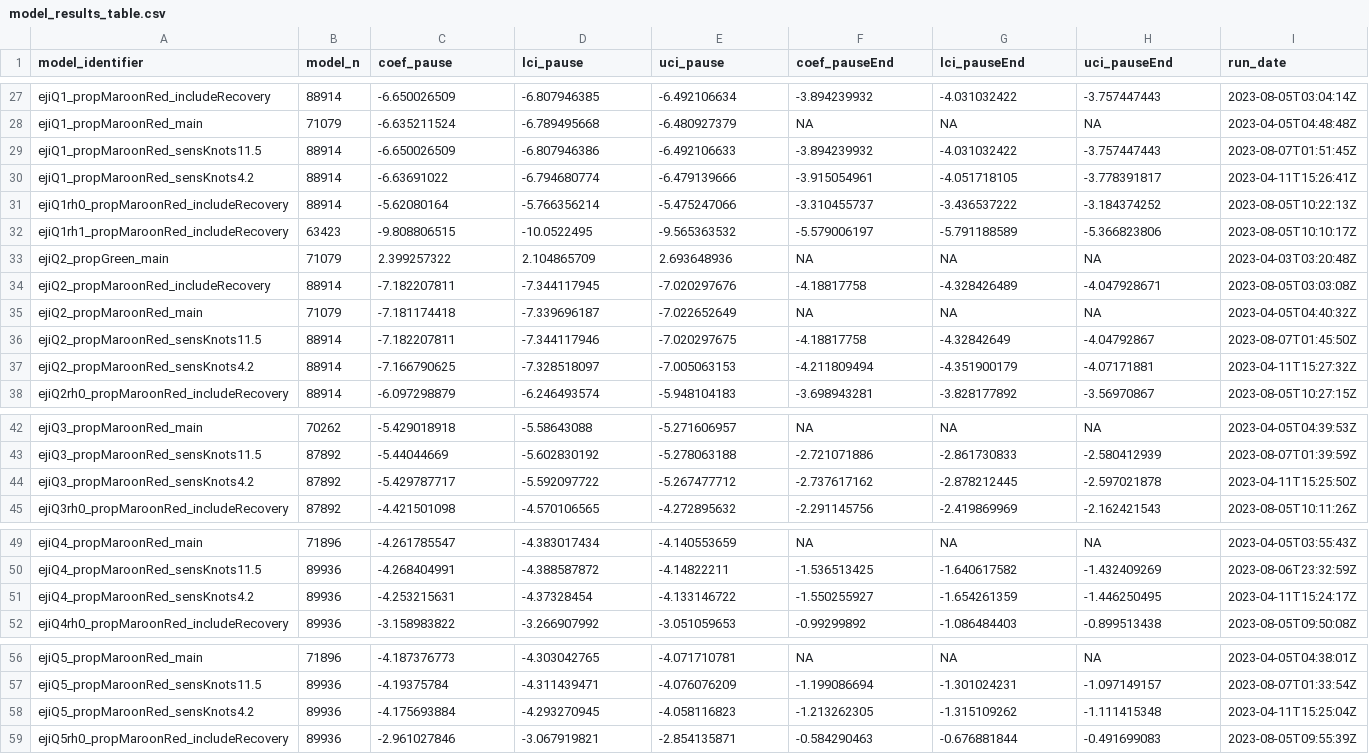
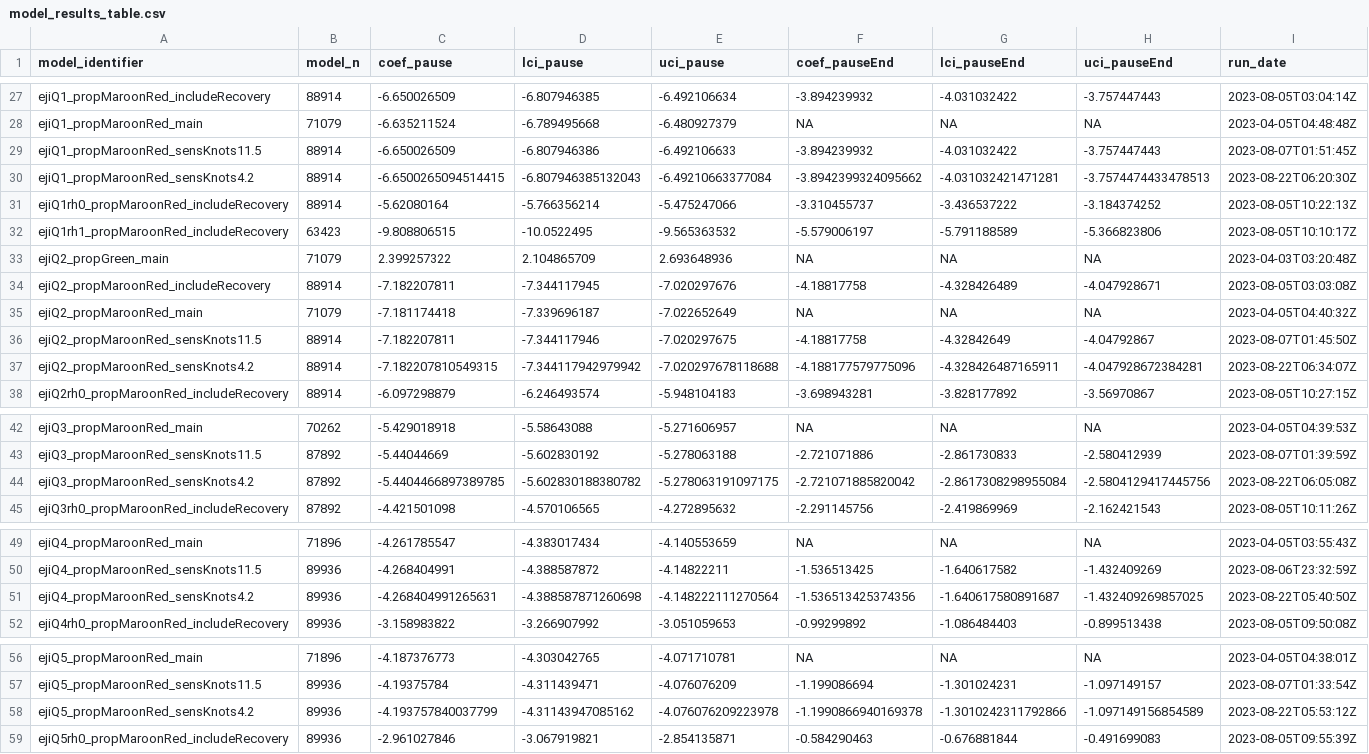
Before and after one commit to jenni-shearston/covid-neighborhood-traffic, a CSV file: outputs/models/model_results_table.csv, drawn as a sheet; only a part is shown, gaps mark what is left out; the diff covers the shown part only.

Commit message:
updated model table after re-running knot sens analyses

```diff
--- a/outputs/models/model_results_table.csv
+++ b/outputs/models/model_results_table.csv
@@ -29,3 +29,3 @@ ejiQ1_propMaroonRed_main,71079,-6.635211524,-6.789495668,-6.480927379,NA,NA,NA,2
 ejiQ1_propMaroonRed_sensKnots11.5,88914,-6.650026509,-6.807946386,-6.492106633,-3.894239932,-4.031032422,-3.757447443,2023-08-07T01:51:45Z
-ejiQ1_propMaroonRed_sensKnots4.2,88914,-6.63691022,-6.794680774,-6.479139666,-3.915054961,-4.051718105,-3.778391817,2023-04-11T15:26:41Z
+ejiQ1_propMaroonRed_sensKnots4.2,88914,-6.6500265094514415,-6.807946385132043,-6.49210663377084,-3.8942399324095662,-4.031032421471281,-3.7574474433478513,2023-08-22T06:20:30Z
 ejiQ1rh0_propMaroonRed_includeRecovery,88914,-5.62080164,-5.766356214,-5.475247066,-3.310455737,-3.436537222,-3.184374252,2023-08-05T10:22:13Z
@@ -36,3 +36,3 @@ ejiQ2_propMaroonRed_main,71079,-7.181174418,-7.339696187,-7.022652649,NA,NA,NA,2
 ejiQ2_propMaroonRed_sensKnots11.5,88914,-7.182207811,-7.344117946,-7.020297675,-4.18817758,-4.32842649,-4.04792867,2023-08-07T01:45:50Z
-ejiQ2_propMaroonRed_sensKnots4.2,88914,-7.166790625,-7.328518097,-7.005063153,-4.211809494,-4.351900179,-4.07171881,2023-04-11T15:27:32Z
+ejiQ2_propMaroonRed_sensKnots4.2,88914,-7.182207810549315,-7.344117942979942,-7.020297678118688,-4.188177579775096,-4.328426487165911,-4.047928672384281,2023-08-22T06:34:07Z
 ejiQ2rh0_propMaroonRed_includeRecovery,88914,-6.097298879,-6.246493574,-5.948104183,-3.698943281,-3.828177892,-3.56970867,2023-08-05T10:27:15Z
@@ -43,3 +43,3 @@ ejiQ3_propMaroonRed_main,70262,-5.429018918,-5.58643088,-5.271606957,NA,NA,NA,20
 ejiQ3_propMaroonRed_sensKnots11.5,87892,-5.44044669,-5.602830192,-5.278063188,-2.721071886,-2.861730833,-2.580412939,2023-08-07T01:39:59Z
-ejiQ3_propMaroonRed_sensKnots4.2,87892,-5.429787717,-5.592097722,-5.267477712,-2.737617162,-2.878212445,-2.597021878,2023-04-11T15:25:50Z
+ejiQ3_propMaroonRed_sensKnots4.2,87892,-5.4404466897389785,-5.602830188380782,-5.278063191097175,-2.721071885820042,-2.8617308298955084,-2.5804129417445756,2023-08-22T06:05:08Z
 ejiQ3rh0_propMaroonRed_includeRecovery,87892,-4.421501098,-4.570106565,-4.272895632,-2.291145756,-2.419869969,-2.162421543,2023-08-05T10:11:26Z
@@ -50,3 +50,3 @@ ejiQ4_propMaroonRed_main,71896,-4.261785547,-4.383017434,-4.140553659,NA,NA,NA,2
 ejiQ4_propMaroonRed_sensKnots11.5,89936,-4.268404991,-4.388587872,-4.14822211,-1.536513425,-1.640617582,-1.432409269,2023-08-06T23:32:59Z
-ejiQ4_propMaroonRed_sensKnots4.2,89936,-4.253215631,-4.37328454,-4.133146722,-1.550255927,-1.654261359,-1.446250495,2023-04-11T15:24:17Z
+ejiQ4_propMaroonRed_sensKnots4.2,89936,-4.268404991265631,-4.388587871260698,-4.148222111270564,-1.536513425374356,-1.640617580891687,-1.432409269857025,2023-08-22T05:40:50Z
 ejiQ4rh0_propMaroonRed_includeRecovery,89936,-3.158983822,-3.266907992,-3.051059653,-0.99299892,-1.086484403,-0.899513438,2023-08-05T09:50:08Z
@@ -57,3 +57,3 @@ ejiQ5_propMaroonRed_main,71896,-4.187376773,-4.303042765,-4.071710781,NA,NA,NA,2
 ejiQ5_propMaroonRed_sensKnots11.5,89936,-4.19375784,-4.311439471,-4.076076209,-1.199086694,-1.301024231,-1.097149157,2023-08-07T01:33:54Z
-ejiQ5_propMaroonRed_sensKnots4.2,89936,-4.175693884,-4.293270945,-4.058116823,-1.213262305,-1.315109262,-1.111415348,2023-04-11T15:25:04Z
+ejiQ5_propMaroonRed_sensKnots4.2,89936,-4.193757840037799,-4.31143947085162,-4.076076209223978,-1.1990866940169378,-1.3010242311792866,-1.097149156854589,2023-08-22T05:53:12Z
 ejiQ5rh0_propMaroonRed_includeRecovery,89936,-2.961027846,-3.067919821,-2.854135871,-0.584290463,-0.676881844,-0.491699083,2023-08-05T09:55:39Z
```
Also changed, not shown: 29 edited cells elsewhere in this file.
